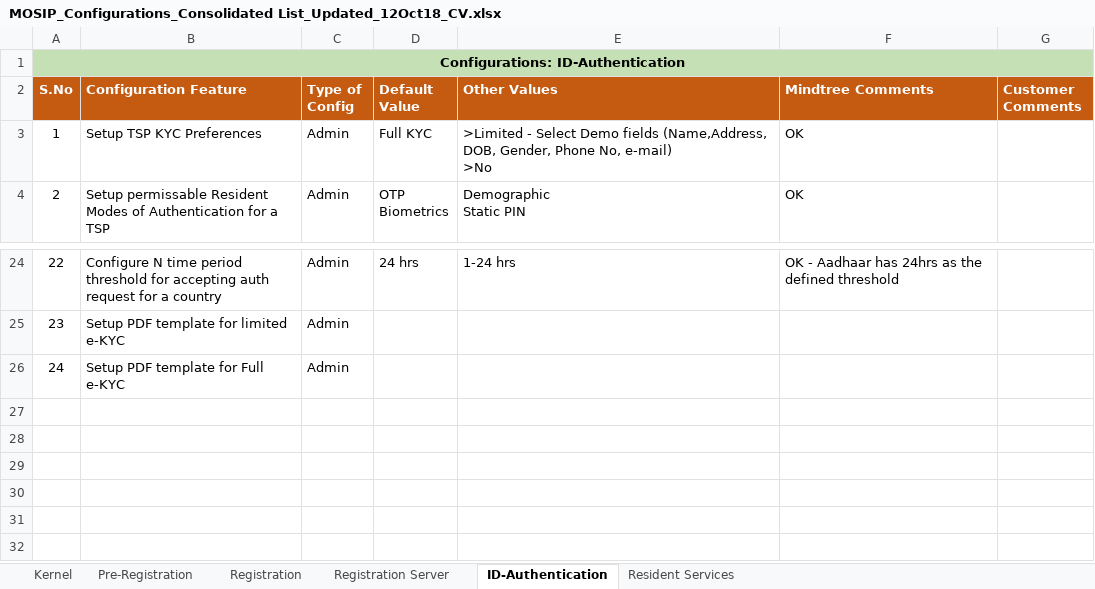
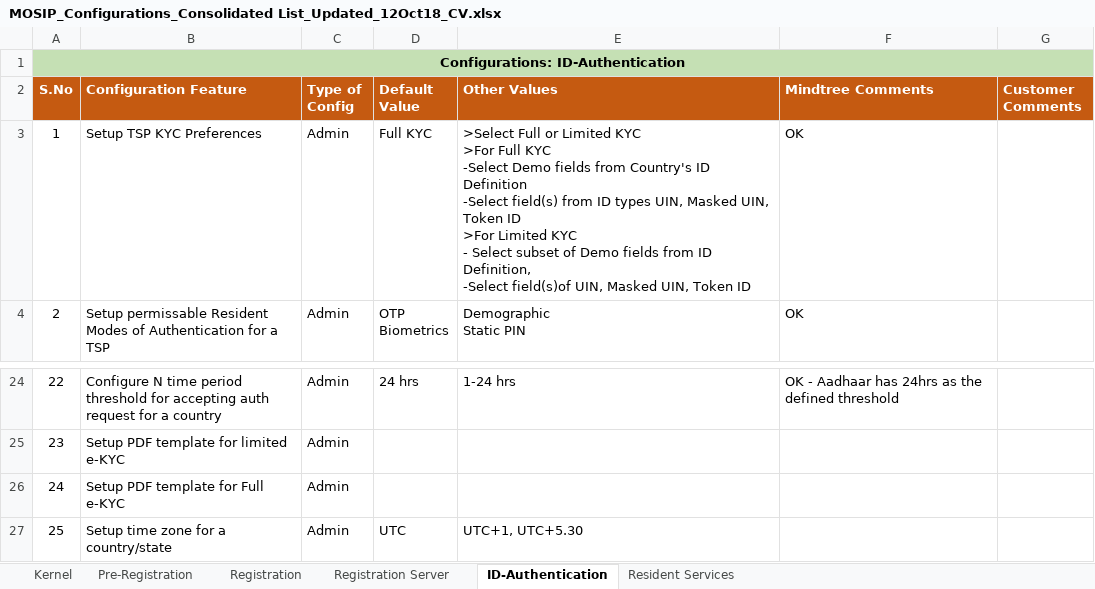
Before and after one commit to mosip/registration-client, an Excel workbook: requirements/MOSIP_Configurations_Consolidated List_Updated_12Oct18_CV.xlsx, sheet ID-Authentication, drawn as a sheet; only a part is shown, gaps mark what is left out; values as stored, in another font and other column widths than the file's, no borders; ↵ is a line break in a cell; the diff names each change by its address in the sheet, - before the commit and + after, or states it on an @@ line.

Commit message:
Add files via upload
Former-commit-id: 1a473b9327545e2216250412009e2f62d910ab9b

```diff
--- a/requirements/MOSIP_Configurations_Consolidated List_Updated_12Oct18_CV.xlsx (sheet ID-Authentication)
+++ b/requirements/MOSIP_Configurations_Consolidated List_Updated_12Oct18_CV.xlsx (sheet ID-Authentication)
-E3 (Other Values): >Limited - Select Demo fields (Name,Address, DOB, Gender, Phone No, e-mail) ↵ >No
+E3 (Other Values): >Select Full or Limited KYC ↵ >For Full KYC ↵ -Select Demo fields from Country's ID Definition ↵ -Select field(s) from ID types UIN, Masked UIN, Token ID ↵ >For Limited KYC ↵ - Select subset of Demo fields from ID Definition, ↵ -Select field(s)of UIN, Masked UIN, Token ID
+row 27: 25 | Setup time zone for a country/state | Admin | UTC | UTC+1, UTC+5.30
```
